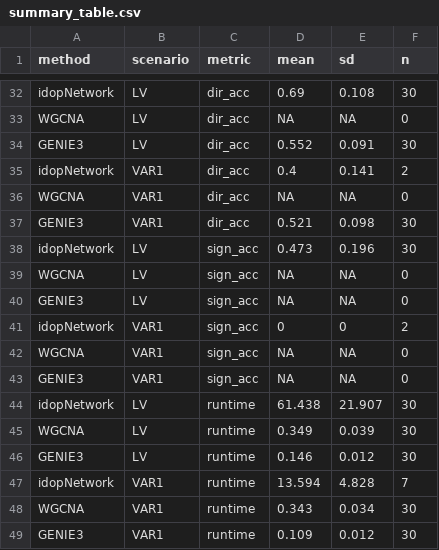
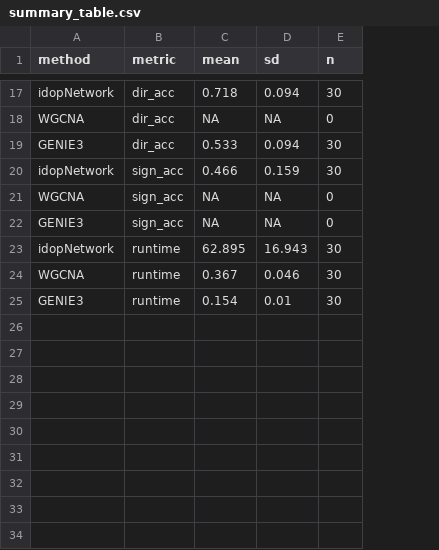
Before and after one commit to ChangjianFa/idopNetwork-benchmark, a CSV file: simulation/results/summary_table.csv, drawn as a sheet; only a part is shown, gaps mark what is left out; removed rows and columns are numbered as before the commit, all else as after; the diff covers the shown part only; the diff names each change by its address in the sheet, - before the commit and + after, or states it on an @@ line.

```diff
--- a/simulation/results/summary_table.csv
+++ b/simulation/results/summary_table.csv
-column B (scenario), rows 32-34: all LV; rows 38-40: all LV; rows 44-46: all LV
-C17 (mean): 0.69
+C17 (mean): 0.718
-D17 (sd): 0.108
+D17 (sd): 0.094
-C19 (mean): 0.552
+C19 (mean): 0.533
-D19 (sd): 0.091
+D19 (sd): 0.094
-row 35: idopNetwork | VAR1 | dir_acc | 0.4 | 0.141 | 2
-row 36: WGCNA | VAR1 | dir_acc | NA | NA | 0
-row 37: GENIE3 | VAR1 | dir_acc | 0.521 | 0.098 | 30
-C20 (mean): 0.473
+C20 (mean): 0.466
-D20 (sd): 0.196
+D20 (sd): 0.159
-row 41: idopNetwork | VAR1 | sign_acc | 0 | 0 | 2
-row 42: WGCNA | VAR1 | sign_acc | NA | NA | 0
-row 43: GENIE3 | VAR1 | sign_acc | NA | NA | 0
-C23 (mean): 61.438
+C23 (mean): 62.895
-D23 (sd): 21.907
+D23 (sd): 16.943
-C24 (mean): 0.349
+C24 (mean): 0.367
-D24 (sd): 0.039
+D24 (sd): 0.046
-C25 (mean): 0.146
+C25 (mean): 0.154
-D25 (sd): 0.012
+D25 (sd): 0.01
-row 47: idopNetwork | VAR1 | runtime | 13.594 | 4.828 | 7
-row 48: WGCNA | VAR1 | runtime | 0.343 | 0.034 | 30
-row 49: GENIE3 | VAR1 | runtime | 0.109 | 0.012 | 30
```
Also changed, not shown: 15 removed rows and 19 edited cells elsewhere in this file, 19 other files.
